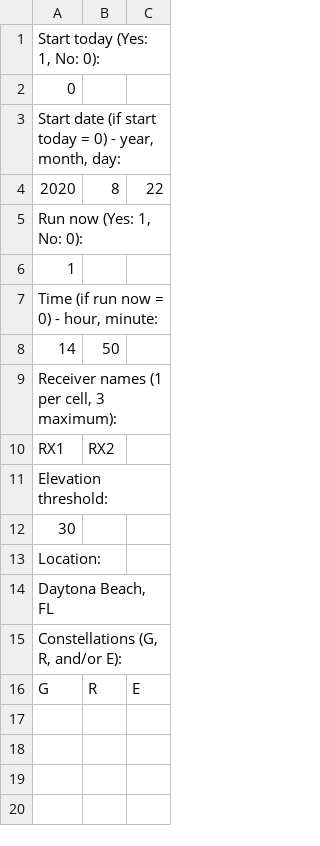
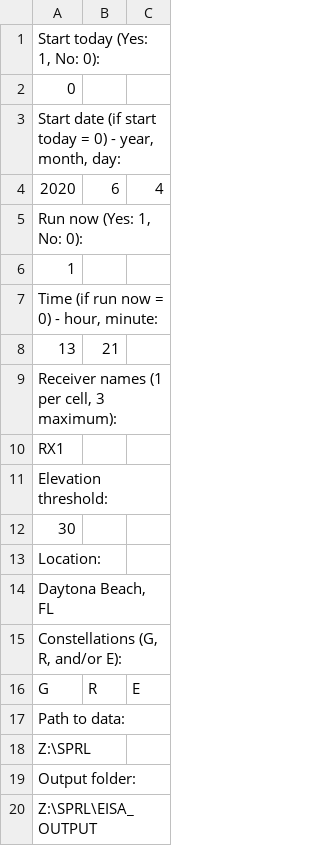
Before and after one commit to nicolasgapa/EISA, a CSV file: EISA_parameters.csv, drawn as a sheet.

```diff
--- a/EISA_parameters.csv
+++ b/EISA_parameters.csv
@@ -3,3 +3,3 @@
 "Start date (if start today = 0) - year, month, day:",,
-2020,8,22
+2020,6,4
 "Run now (Yes: 1, No: 0):",,
@@ -7,5 +7,5 @@
 "Time (if run now = 0) - hour, minute:",,
-14,50,
+13,21,
 "Receiver names (1 per cell, 3 maximum):",,
-RX1,RX2,
+RX1,,
 Elevation threshold:,,
@@ -16 +16,5 @@ Location:,,
 G,R,E
+Path to data:,,
+Z:\SPRL,,
+Output folder:,,
+Z:\SPRL\EISA_OUTPUT,,
```
Also changed, not shown: 10 other files.
